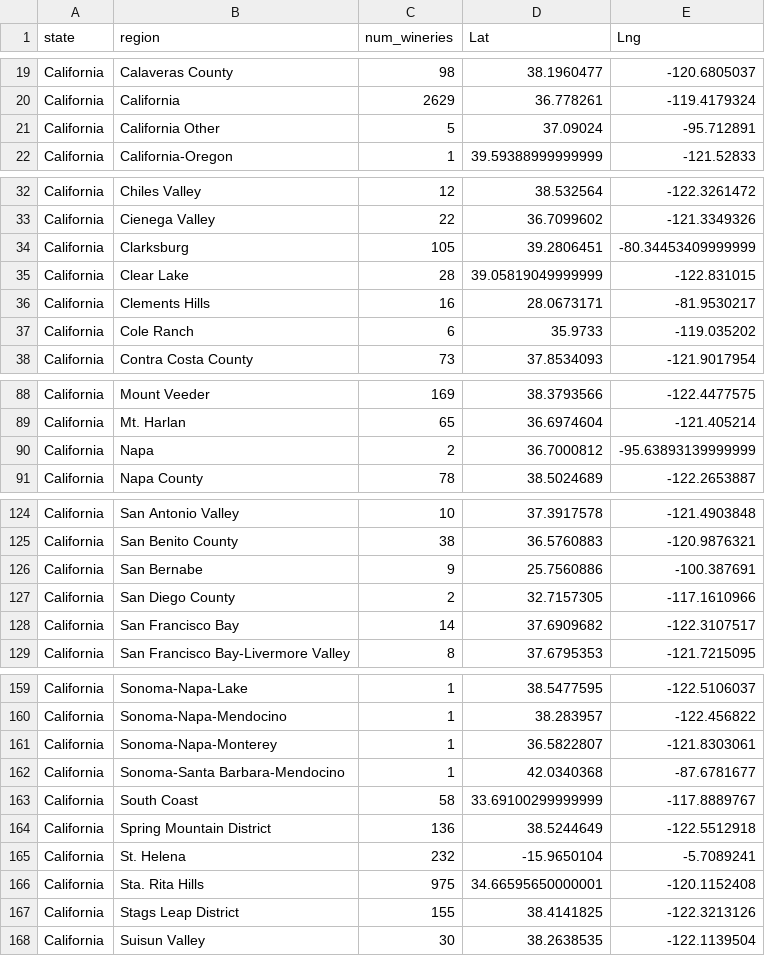
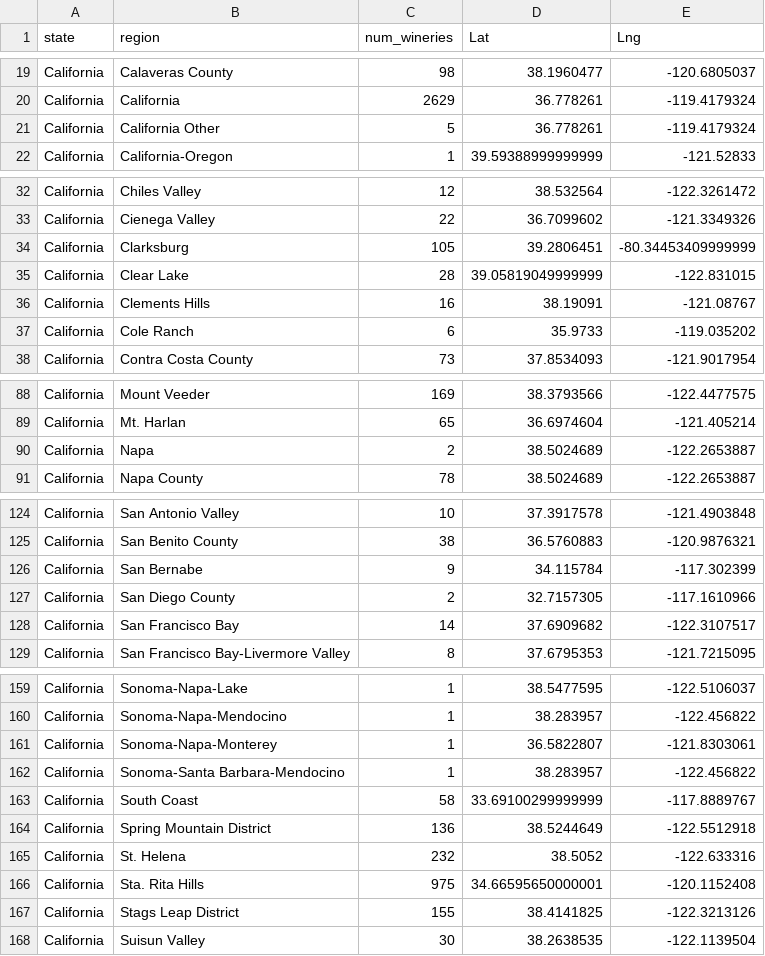
Before and after one commit to abednarz210/Wine_or_Bust, a CSV file: Resources/lat_longs.csv, drawn as a sheet; only a part is shown, gaps mark what is left out; the diff covers the shown part only.

```diff
--- a/Resources/lat_longs.csv
+++ b/Resources/lat_longs.csv
@@ -20,3 +20,3 @@ California,Calaveras County,98,38.1960477,-120.6805037
 California,California,2629,36.778261,-119.4179324
-California,California Other,5,37.09024,-95.712891
+California,California Other,5,36.778261,-119.4179324
 California,California-Oregon,1,39.59388999999999,-121.52833
@@ -35,3 +35,3 @@ California,Clarksburg,105,39.2806451,-80.34453409999999
 California,Clear Lake,28,39.05819049999999,-122.831015
-California,Clements Hills,16,28.0673171,-81.9530217
+California,Clements Hills,16,38.19091,-121.08767
 California,Cole Ranch,6,35.9733,-119.035202
@@ -89,3 +89,3 @@ California,Mount Veeder,169,38.3793566,-122.4477575
 California,Mt. Harlan,65,36.6974604,-121.405214
-California,Napa,2,36.7000812,-95.63893139999999
+California,Napa,2,38.5024689,-122.2653887
 California,Napa County,78,38.5024689,-122.2653887
@@ -125,3 +125,3 @@ California,San Antonio Valley,10,37.3917578,-121.4903848
 California,San Benito County,38,36.5760883,-120.9876321
-California,San Bernabe,9,25.7560886,-100.387691
+California,San Bernabe,9,34.115784,-117.302399
 California,San Diego County,2,32.7157305,-117.1610966
@@ -161,6 +161,6 @@ California,Sonoma-Napa-Mendocino,1,38.283957,-122.456822
 California,Sonoma-Napa-Monterey,1,36.5822807,-121.8303061
-California,Sonoma-Santa Barbara-Mendocino,1,42.0340368,-87.6781677
+California,Sonoma-Santa Barbara-Mendocino,1,38.283957,-122.456822
 California,South Coast,58,33.69100299999999,-117.8889767
 California,Spring Mountain District,136,38.5244649,-122.5512918
-California,St. Helena,232,-15.9650104,-5.7089241
+California,St. Helena,232,38.5052, -122.633316
 California,Sta. Rita Hills,975,34.66595650000001,-120.1152408
```
Also changed, not shown: 6 edited cells elsewhere in this file, 1 other file.
